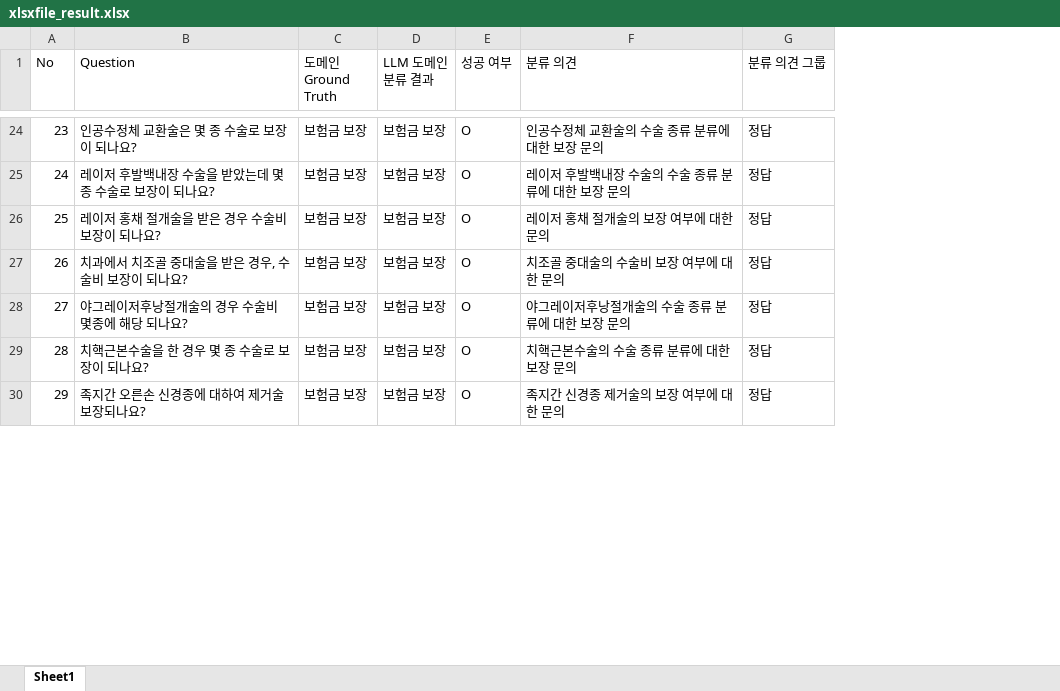
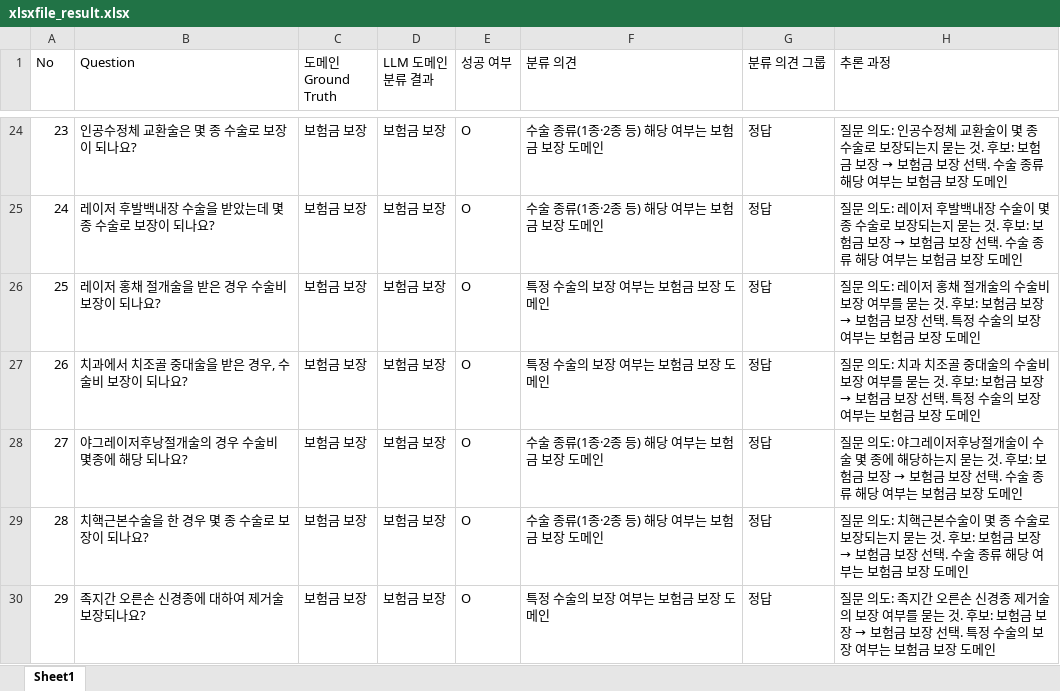
Before and after one commit to JeonghwanY/rag_domain, an Excel workbook: xlsxfile_result.xlsx, sheet Sheet1, drawn as a sheet; only a part is shown, gaps mark what is left out; values as stored, in another font and other column widths than the file's, no borders; the diff covers the shown part only; the diff names each change by its address in the sheet, - before the commit and + after, or states it on an @@ line.

```diff
--- a/xlsxfile_result.xlsx (sheet Sheet1)
+++ b/xlsxfile_result.xlsx (sheet Sheet1)
+column H (추론 과정), rows 24-30: 질문 의도: 인공수정체 교환술이 몇 종 수술로 보장되는지 묻는 것. 후보: 보험금 보장 → 보험금 보장 선택. 수술 종류 해당 여부는 보험금 보장 도메인 | 질문 의도: 레이저 후발백내장 수술이 몇 종 수술로 보장되는지 묻는 것. 후보: 보험금 보장 → 보험금 보장 선택. 수술 종류 해당 여부는 보험금 보장 도메인 | 질문 의도: 레이저 홍채 절개술의 수술비 보장 여부를 묻는 것. 후보: 보험금 보장 → 보험금 보장 선택. 특정 수술의 보장 여부는 보험금 보장 도메인 | 질문 의도: 치과 치조골 중대술의 수술비 보장 여부를 묻는 것. 후보: 보험금 보장 → 보험금 보장 선택. 특정 수술의 보장 여부는 보험금 보장 도메인 | 질문 의도: 야그레이저후낭절개술이 수술 몇 종에 해당하는지 묻는 것. 후보: 보험금 보장 → 보험금 보장 선택. 수술 종류 해당 여부는 보험금 보장 도메인 | 질문 의도: 치핵근본수술이 몇 종 수술로 보장되는지 묻는 것. 후보: 보험금 보장 → 보험금 보장 선택. 수술 종류 해당 여부는 보험금 보장 도메인 | 질문 의도: 족지간 오른손 신경종 제거술의 보장 여부를 묻는 것. 후보: 보험금 보장 → 보험금 보장 선택. 특정 수술의 보장 여부는 보험금 보장 도메인
-F24 (분류 의견): 인공수정체 교환술의 수술 종류 분류에 대한 보장 문의
+F24 (분류 의견): 수술 종류(1종·2종 등) 해당 여부는 보험금 보장 도메인
-F25 (분류 의견): 레이저 후발백내장 수술의 수술 종류 분류에 대한 보장 문의
+F25 (분류 의견): 수술 종류(1종·2종 등) 해당 여부는 보험금 보장 도메인
-F26 (분류 의견): 레이저 홍채 절개술의 보장 여부에 대한 문의
+F26 (분류 의견): 특정 수술의 보장 여부는 보험금 보장 도메인
-F27 (분류 의견): 치조골 중대술의 수술비 보장 여부에 대한 문의
+F27 (분류 의견): 특정 수술의 보장 여부는 보험금 보장 도메인
-F28 (분류 의견): 야그레이저후낭절개술의 수술 종류 분류에 대한 보장 문의
+F28 (분류 의견): 수술 종류(1종·2종 등) 해당 여부는 보험금 보장 도메인
-F29 (분류 의견): 치핵근본수술의 수술 종류 분류에 대한 보장 문의
+F29 (분류 의견): 수술 종류(1종·2종 등) 해당 여부는 보험금 보장 도메인
-F30 (분류 의견): 족지간 신경종 제거술의 보장 여부에 대한 문의
+F30 (분류 의견): 특정 수술의 보장 여부는 보험금 보장 도메인
```
Also changed, not shown: 1159 edited cells elsewhere in this sheet, 3 other files.
